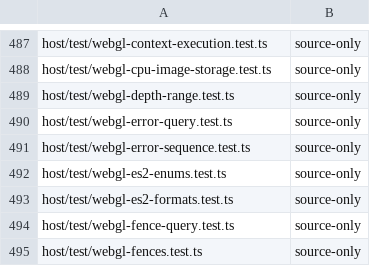
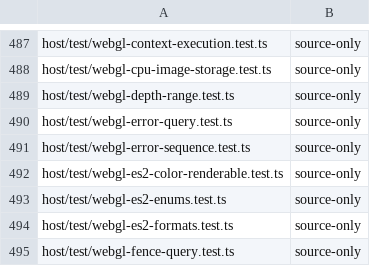
Before and after one commit to Automattic/kandelo, a TSV file: scripts/ci-vitest-evidence-classes.tsv, drawn as a sheet; only a part is shown, gaps mark what is left out; the shorter side is filled out with more unchanged rows.

Commit message:
GLES: Apply ES2 color-renderability and the dEQP R8, RG8 and BGRA formats
GLES 2.0.25 section 4.4.5 requires a color attachment to be
color-renderable, and only the advertised extensions add renderable
formats. The host enables WebGL EXT_color_buffer_float for its own
render targets, so the native renderer reported RGBA32F and RGBA16F
stand-ins complete: dEQP-GLES2 functional.fbo.completeness.renderable.
texture.color0.rgba_float and rgba_half_float_oes require
FRAMEBUFFER_INCOMPLETE_ATTACHMENT (es2fFboCompletenessTests.cpp
s_es2ExtFormats lists RGBA/RGB FLOAT and HALF_FLOAT_OES as texture-valid
only; glsFboUtil.cpp then forbids COMPLETE).

texture-levels.ts is now the single per-level record. Each guest
specification carries its GLES 2 internal format, format and type,
whether it is a LUMINANCE/ALPHA float level stored as expanded RGBA, and
whether it is color-renderable under ES 2.0 plus the advertised
extensions. The separate level maps in image-sizes.ts and
luminance-float.ts are gone; image-sizes.ts keeps renderbuffer images.
CheckFramebufferStatus reports INCOMPLETE_ATTACHMENT, and draw, clear,
ReadPixels and CopyTex* raise INVALID_FRAMEBUFFER_OPERATION, when the
color attachment is not color-renderable; the dimensions rule and the
expanded luminance behavior are unchanged. RGBA/RGB bytes and packed
types and RED/RG of any type stay renderable; imported EGLImage and
foreign storage is left to native completeness.

The dEQP-GLES2 tables are also more lenient than our reading of two
extensions (no extension text is available locally;
glsFboCompletenessTests.cpp s_extTextureRgRboFormats and
s_extTextureFormatBGRA8888Formats). TexImage2D now accepts internal
R8 with RED/UNSIGNED_BYTE, RG8 with RG/UNSIGNED_BYTE and BGRA8_EXT with
BGRA/UNSIGNED_BYTE (sent through the BGRA-to-RGBA swizzle).
RenderbufferStorage accepts BGRA and BGRA8_EXT, stores them as RGBA8,
treats them as color-renderable and reports the requested format from
RENDERBUFFER_INTERNAL_FORMAT.

```diff
--- a/scripts/ci-vitest-evidence-classes.tsv
+++ b/scripts/ci-vitest-evidence-classes.tsv
@@ -491,2 +491,3 @@ host/test/webgl-error-query.test.ts	source-only
 host/test/webgl-error-sequence.test.ts	source-only
+host/test/webgl-es2-color-renderable.test.ts	source-only
 host/test/webgl-es2-enums.test.ts	source-only
```
Also changed, not shown: 16 other files.
